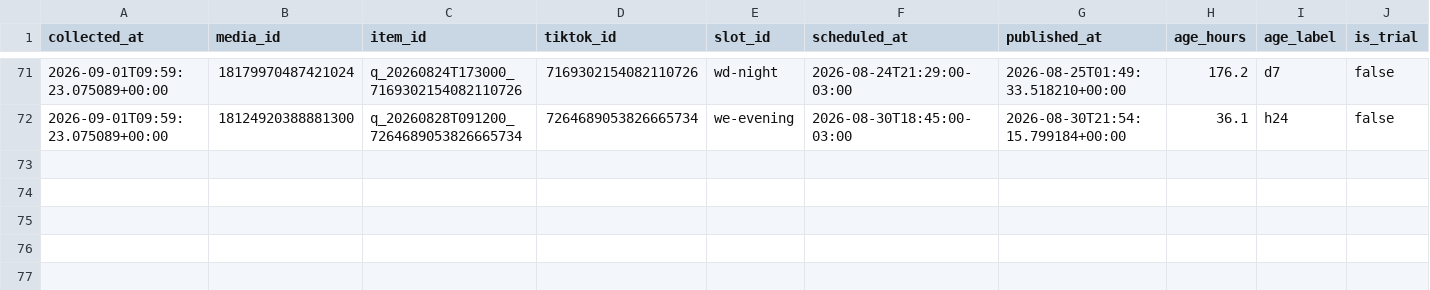
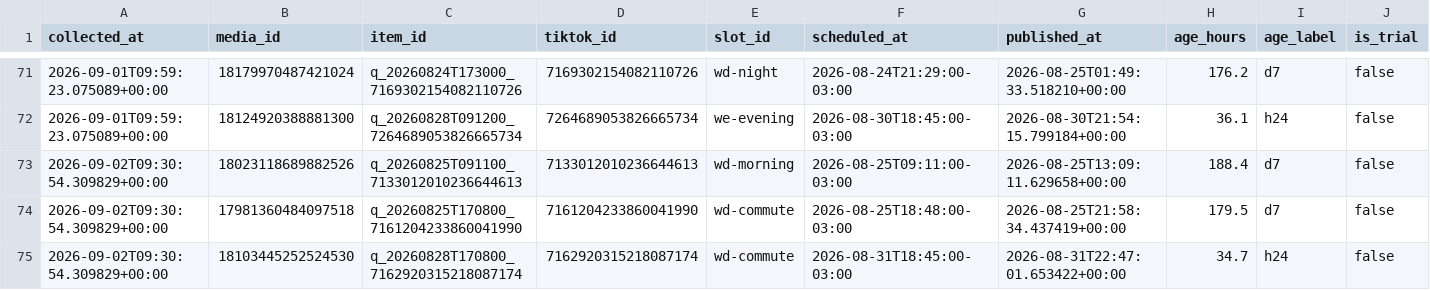
Before and after one commit to lafferreira91/tiktok_insta_lukasmax, a CSV file: data/insights.csv, drawn as a sheet; only a part is shown, gaps mark what is left out; rows hold the shown columns only; the diff names each change by its address in the sheet, - before the commit and + after, or states it on an @@ line.

Commit message:
Metricas coletadas no run 33614515823

```diff
--- a/data/insights.csv
+++ b/data/insights.csv
+row 73: 2026-09-02T09:30:54.309829+00:00 | 18023118689882526 | q_20260825T091100_7133012010236644613 | 7133012010236644613 | wd-morning | 2026-08-25T09:11:00-03:00 | 2026-08-25T13:09:11.629658+00:00 | 188.4 | d7 | false
+row 74: 2026-09-02T09:30:54.309829+00:00 | 17981360484097518 | q_20260825T170800_7161204233860041990 | 7161204233860041990 | wd-commute | 2026-08-25T18:48:00-03:00 | 2026-08-25T21:58:34.437419+00:00 | 179.5 | d7 | false
+row 75: 2026-09-02T09:30:54.309829+00:00 | 18103445252524530 | q_20260828T170800_7162920315218087174 | 7162920315218087174 | wd-commute | 2026-08-31T18:45:00-03:00 | 2026-08-31T22:47:01.653422+00:00 | 34.7 | h24 | false
```
